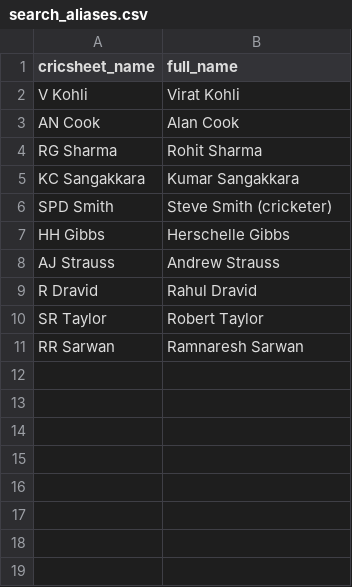
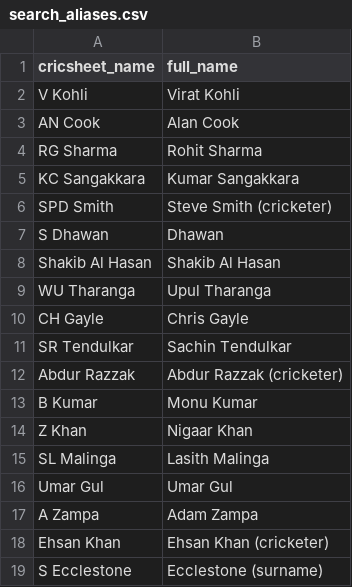
Before and after one commit to mmrayyan2005-dev/cricket-analytics_-, a CSV file: search_aliases.csv, drawn as a sheet.

Commit message:
Update search_aliases.csv

```diff
--- a/search_aliases.csv
+++ b/search_aliases.csv
@@ -6,6 +6,14 @@ KC Sangakkara,Kumar Sangakkara
 SPD Smith,Steve Smith (cricketer)
-HH Gibbs,Herschelle Gibbs
-AJ Strauss,Andrew Strauss
-R Dravid,Rahul Dravid
-SR Taylor,Robert Taylor
-RR Sarwan,Ramnaresh Sarwan
+S Dhawan,Dhawan
+Shakib Al Hasan,Shakib Al Hasan
+WU Tharanga,Upul Tharanga
+CH Gayle,Chris Gayle
+SR Tendulkar,Sachin Tendulkar
+Abdur Razzak,Abdur Razzak (cricketer)
+B Kumar,Monu Kumar
+Z Khan,Nigaar Khan
+SL Malinga,Lasith Malinga
+Umar Gul,Umar Gul
+A Zampa,Adam Zampa
+Ehsan Khan,Ehsan Khan (cricketer)
+S Ecclestone,Ecclestone (surname)
```
